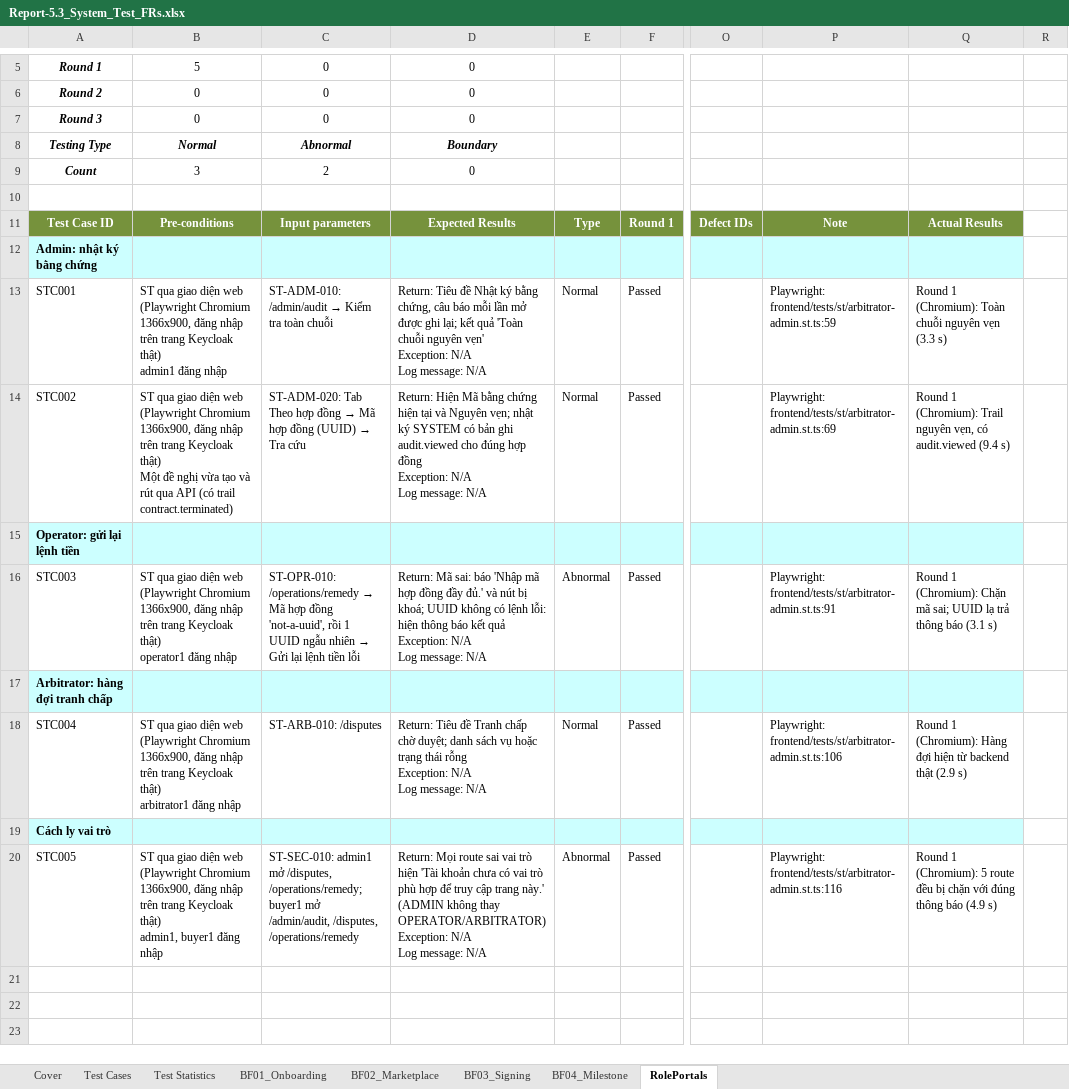
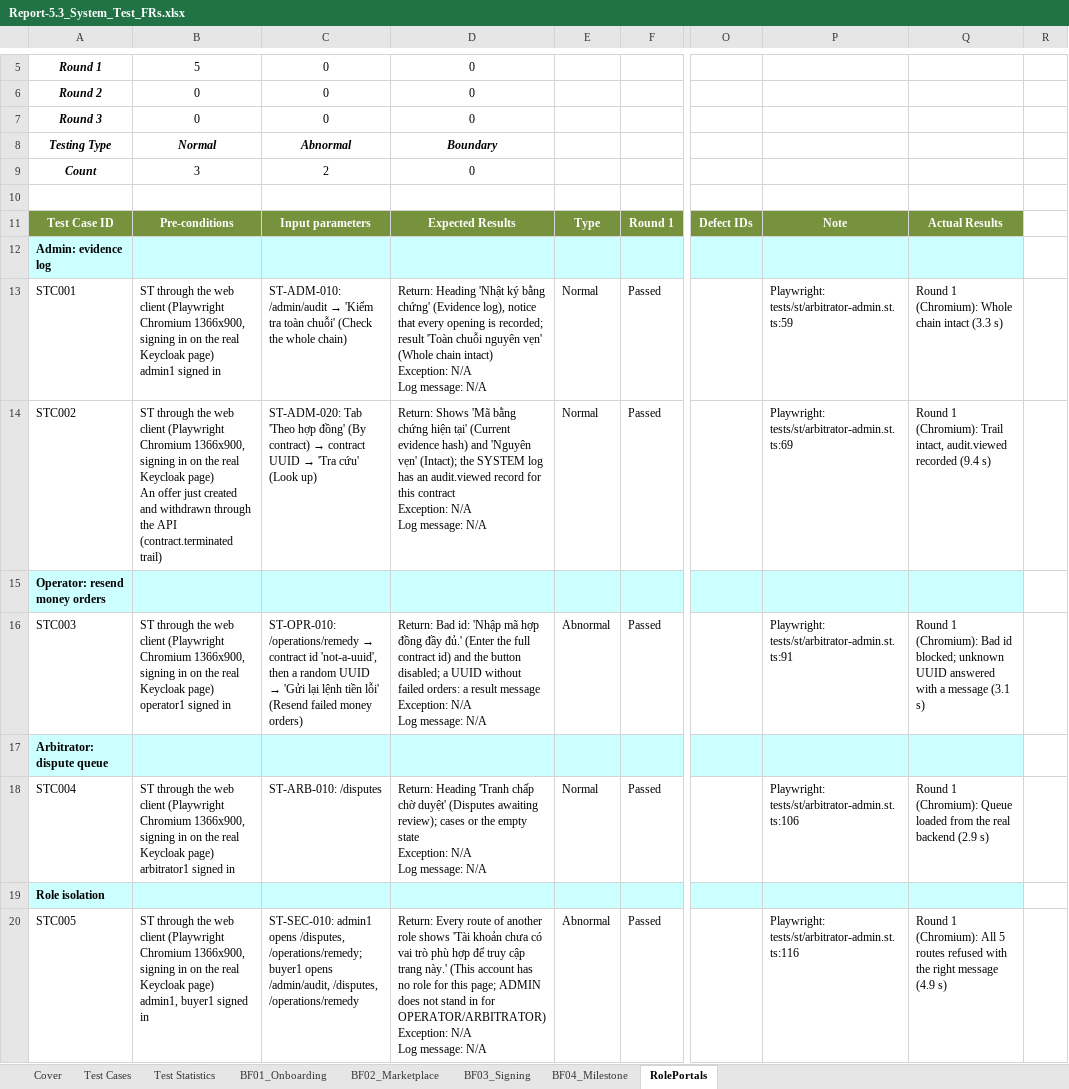
Before and after one commit to redavocado-labs/AgriContract, an Excel workbook: docs/reports/Report-5.3_System_Test_FRs.xlsx, sheet RolePortals, drawn as a sheet; only a part is shown, gaps mark what is left out; values as stored, in another font and other column widths than the file's, no borders; ↵ is a line break in a cell; the diff names each change by its address in the sheet, - before the commit and + after, or states it on an @@ line.

Commit message:
docs(reports): Report 5.3 in English
Screen labels stay as the web client shows them, with their meaning in brackets. Rows fit their text.

```diff
--- a/docs/reports/Report-5.3_System_Test_FRs.xlsx (sheet RolePortals)
+++ b/docs/reports/Report-5.3_System_Test_FRs.xlsx (sheet RolePortals)
-A12: Admin: nhật ký bằng chứng
+A12: Admin: evidence log
-B13: ST qua giao diện web (Playwright Chromium 1366x900, đăng nhập trên trang Keycloak thật) ↵ admin1 đăng nhập
+B13: ST through the web client (Playwright Chromium 1366x900, signing in on the real Keycloak page) ↵ admin1 signed in
@@ C13: …/admin/audit → Kiểm tra toàn chuỗi → …/admin/audit → 'Kiểm tra toàn chuỗi' (Check the whole chain) @@
-D13: Return: Tiêu đề Nhật ký bằng chứng, câu báo mỗi lần mở được ghi lại; kết quả 'Toàn chuỗi nguyên vẹn' ↵ Exception: N/A…
+D13: Return: Heading 'Nhật ký bằng chứng' (Evidence log), notice that every opening is recorded; result 'Toàn chuỗi nguyên vẹn' (Whole chain intact) ↵ Exception: N/A…
-P13: Playwright: frontend/tests/st/arbitrator-admin.st.ts:59
+P13: Playwright: tests/st/arbitrator-admin.st.ts:59
-Q13: …1 (Chromium): Toàn chuỗi nguyên vẹn (3.3 s)
+Q13: …1 (Chromium): Whole chain intact (3.3 s)
-B14: ST qua giao diện web (Playwright Chromium 1366x900, đăng nhập trên trang Keycloak thật) ↵ Một đề nghị vừa tạo và rút qua API (có trail contract.terminated)
+B14: ST through the web client (Playwright Chromium 1366x900, signing in on the real Keycloak page) ↵ An offer just created and withdrawn through the API (contract.terminated trail)
@@ C14: ST-ADM-020: Tab Theo hợp đồng → Mã hợp đồng (UUID) → Tra cứu → ST-ADM-020: Tab 'Theo hợp đồng' (By contract) → contract UUID → 'Tra cứu' (Look up) @@
-D14: Return: Hiện Mã bằng chứng hiện tại và Nguyên vẹn; nhật ký SYSTEM có bản ghi audit.viewed cho đúng hợp đồng ↵ Exception: N/A…
+D14: Return: Shows 'Mã bằng chứng hiện tại' (Current evidence hash) and 'Nguyên vẹn' (Intact); the SYSTEM log has an audit.viewed record for this contract ↵ Exception: N/A…
-P14: Playwright: frontend/tests/st/arbitrator-admin.st.ts:69
+P14: Playwright: tests/st/arbitrator-admin.st.ts:69
-Q14: …(Chromium): Trail nguyên vẹn, có audit.viewed (9.4 s)
+Q14: …(Chromium): Trail intact, audit.viewed recorded (9.4 s)
-A15: Operator: gửi lại lệnh tiền
+A15: Operator: resend money orders
-B16: ST qua giao diện web (Playwright Chromium 1366x900, đăng nhập trên trang Keycloak thật) ↵ operator1 đăng nhập
+B16: ST through the web client (Playwright Chromium 1366x900, signing in on the real Keycloak page) ↵ operator1 signed in
@@ C16: …/operations/remedy → Mã hợp đồng 'not-a-uuid', rồi 1 UUID ngẫu nhiên → Gửi lại lệnh tiền lỗi → …/operations/remedy → contract id 'not-a-uuid', then a random UUID → 'Gửi lại lệnh tiền lỗi' (Resend failed money orders) @@
-D16: Return: Mã sai: báo 'Nhập mã hợp đồng đầy đủ.' và nút bị khoá; UUID không có lệnh lỗi: hiện thông báo kết quả ↵ Exception: N/A…
+D16: Return: Bad id: 'Nhập mã hợp đồng đầy đủ.' (Enter the full contract id) and the button disabled; a UUID without failed orders: a result message ↵ Exception: N/A…
-P16: Playwright: frontend/tests/st/arbitrator-admin.st.ts:91
+P16: Playwright: tests/st/arbitrator-admin.st.ts:91
-Q16: …1 (Chromium): Chặn mã sai; UUID lạ trả thông báo (3.1 s)
+Q16: …1 (Chromium): Bad id blocked; unknown UUID answered with a message (3.1 s)
-A17: Arbitrator: hàng đợi tranh chấp
+A17: Arbitrator: dispute queue
-B18: ST qua giao diện web (Playwright Chromium 1366x900, đăng nhập trên trang Keycloak thật) ↵ arbitrator1 đăng nhập
+B18: ST through the web client (Playwright Chromium 1366x900, signing in on the real Keycloak page) ↵ arbitrator1 signed in
-D18: Return: Tiêu đề Tranh chấp chờ duyệt; danh sách vụ hoặc trạng thái rỗng ↵ Exception: N/A…
+D18: Return: Heading 'Tranh chấp chờ duyệt' (Disputes awaiting review); cases or the empty state ↵ Exception: N/A…
-P18: Playwright: frontend/tests/st/arbitrator-admin.st.ts:106
+P18: Playwright: tests/st/arbitrator-admin.st.ts:106
-Q18: …1 (Chromium): Hàng đợi hiện từ backend thật (2.9 s)
+Q18: …1 (Chromium): Queue loaded from the real backend (2.9 s)
-A19: Cách ly vai trò
+A19: Role isolation
-B20: ST qua giao diện web (Playwright Chromium 1366x900, đăng nhập trên trang Keycloak thật) ↵ admin1, buyer1 đăng nhập
+B20: ST through the web client (Playwright Chromium 1366x900, signing in on the real Keycloak page) ↵ admin1, buyer1 signed in
-C20: ST-SEC-010: admin1 mở /disputes, /operations/remedy; buyer1 mở /admin/audit, /disputes,…
+C20: ST-SEC-010: admin1 opens /disputes, /operations/remedy; buyer1 opens /admin/audit, /disputes,…
-D20: Return: Mọi route sai vai trò hiện 'Tài khoản chưa có vai trò phù hợp để truy cập trang này.' (ADMIN không thay OPERATOR/ARBITRATOR) ↵ Exception:…
+D20: Return: Every route of another role shows 'Tài khoản chưa có vai trò phù hợp để truy cập trang này.' (This account has no role for this page; ADMIN does not stand in for OPERATOR/ARBITRATOR) ↵ Exception:…
-P20: Playwright: frontend/tests/st/arbitrator-admin.st.ts:116
+P20: Playwright: tests/st/arbitrator-admin.st.ts:116
-Q20: …1 (Chromium): 5 route đều bị chặn với đúng thông báo (4.9 s)
+Q20: …1 (Chromium): All 5 routes refused with the right message (4.9 s)
```
Also changed, not shown: sheet BF03_Signing, sheet BF01_Onboarding, sheet BF04_Milestone, sheet BF02_Marketplace, sheet Test Cases, sheet Cover, 1 more sheet, charts or pictures, 2 other files.
